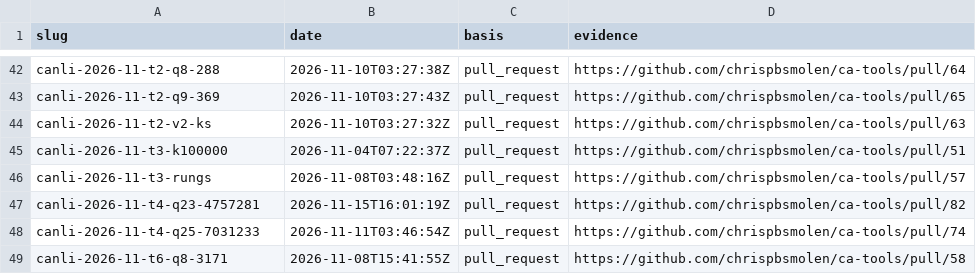
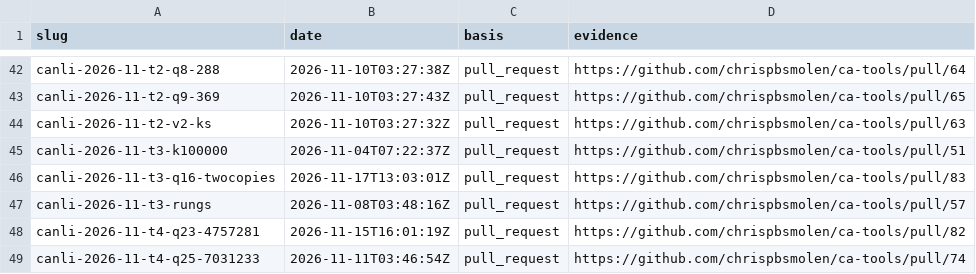
Before and after one commit to Justus42/ca-tools, a CSV file: table/priority.csv, drawn as a sheet; only a part is shown, gaps mark what is left out; the shorter side is filled out with more unchanged rows; the diff names each change by its address in the sheet, - before the commit and + after, or states it on an @@ line.

```diff
--- a/table/priority.csv
+++ b/table/priority.csv
+row 46: canli-2026-11-t3-q16-twocopies | 2026-11-17T13:03:01Z | pull_request | https://github.com/chrispbsmolen/ca-tools/pull/83
```
Also changed, not shown: table/certificates/CERTIFICATES.csv, table/derived.csv, 8 other files.
